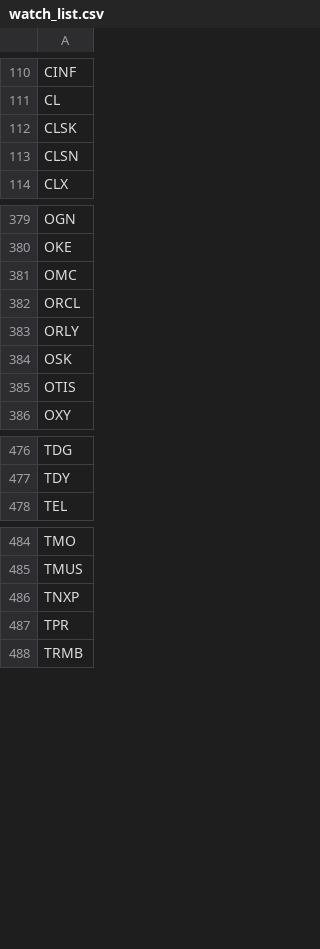
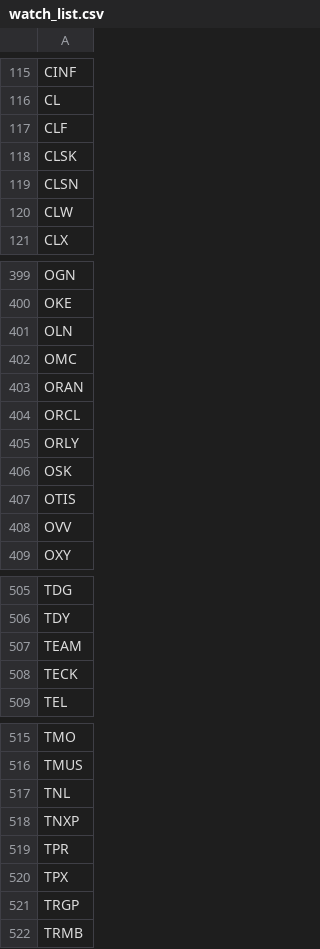
Before and after one commit to salylgw/gammath_spot, a CSV file: watch_list.csv, drawn as a sheet; only a part is shown, gaps mark what is left out; the diff covers the shown part only.

```diff
--- a/watch_list.csv
+++ b/watch_list.csv
@@ -111,4 +116,6 @@ CINF
 CL
+CLF
 CLSK
 CLSN
+CLW
 CLX
@@ -380,3 +400,5 @@ OGN
 OKE
+OLN
 OMC
+ORAN
 ORCL
@@ -385,2 +407,3 @@ OSK
 OTIS
+OVV
 OXY
@@ -477,2 +506,4 @@ TDG
 TDY
+TEAM
+TECK
 TEL
@@ -485,4 +516,7 @@ TMO
 TMUS
+TNL
 TNXP
 TPR
+TPX
+TRGP
 TRMB
```
Also changed, not shown: 29 added rows elsewhere in this file, 1 other file.
